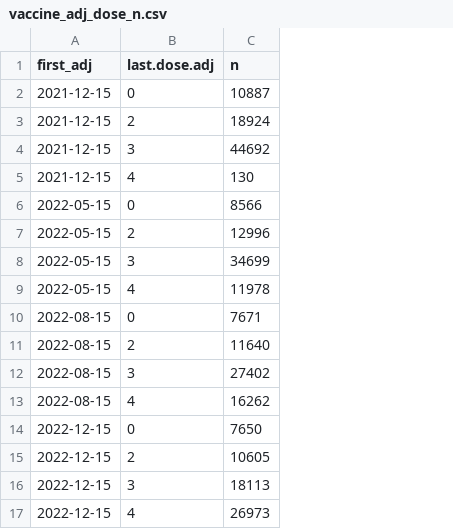
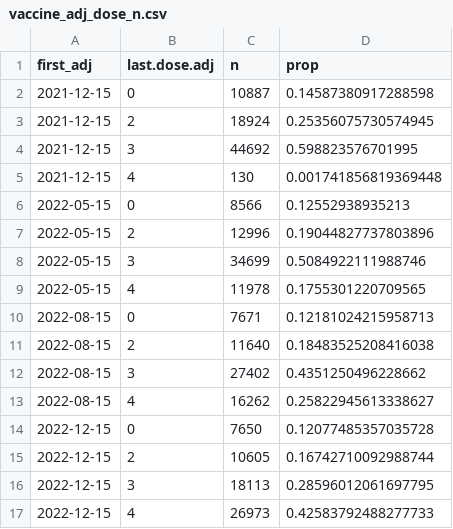
Before and after one commit to sophttan/leaky-covid, a CSV file: tables/vaccine_adj_dose_n.csv, drawn as a sheet; the diff names each change by its address in the sheet, - before the commit and + after, or states it on an @@ line.

Commit message:
fixed tables

```diff
--- a/tables/vaccine_adj_dose_n.csv
+++ b/tables/vaccine_adj_dose_n.csv
+column D (prop), rows 2-17: 0.14587380917288598 | 0.25356075730574945 | 0.598823576701995 | 0.001741856819369448 | 0.12552938935213 | 0.19044827737803896 | 0.5084922111988746 | 0.1755301220709565 | 0.12181024215958713 | 0.18483525208416038 | 0.4351250496228662 | 0.25822945613338627 | 0.12077485357035728 | 0.16742710092988744 | 0.28596012061697795 | 0.42583792488277733
```
Also changed, not shown: tables/inf_vacc_binary_n.csv, 4 other files.
